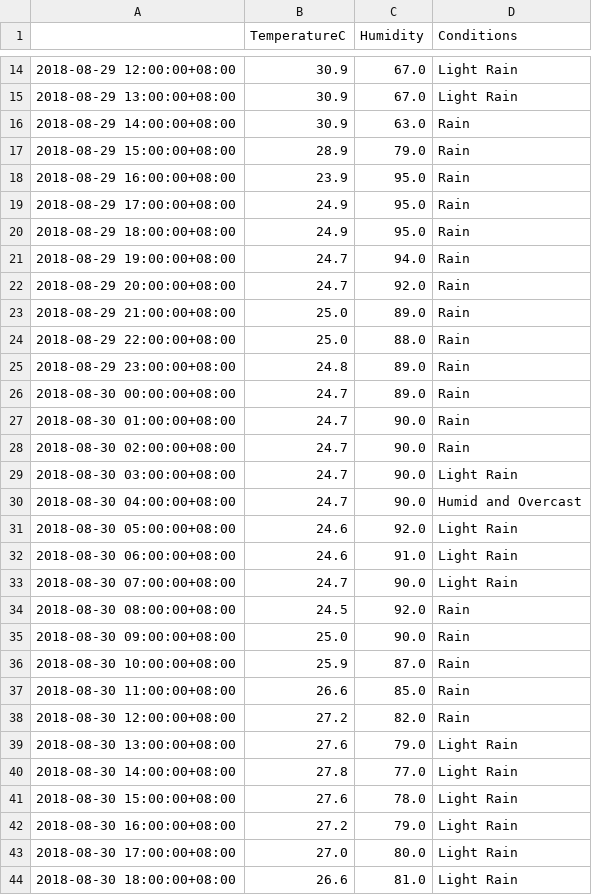
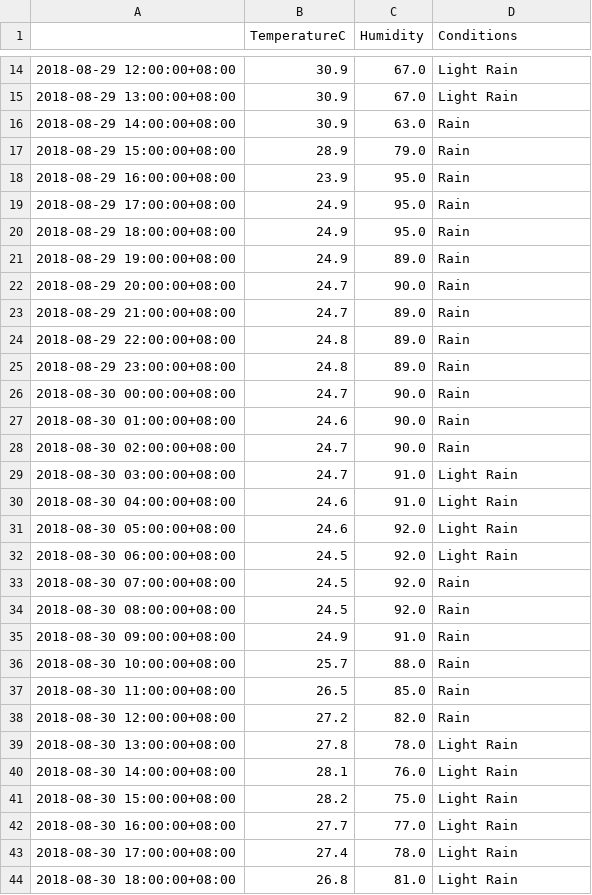
Before and after one commit to leonardmac0614/update_realtime, a CSV file: predict_files/GZ_pred_dark_2018-08-29.csv, drawn as a sheet; only a part is shown, gaps mark what is left out; the diff covers the shown part only.

```diff
--- a/predict_files/GZ_pred_dark_2018-08-29.csv
+++ b/predict_files/GZ_pred_dark_2018-08-29.csv
@@ -20,25 +20,25 @@
 2018-08-29 18:00:00+08:00,24.9,95.0,Rain
-2018-08-29 19:00:00+08:00,24.7,94.0,Rain
-2018-08-29 20:00:00+08:00,24.7,92.0,Rain
-2018-08-29 21:00:00+08:00,25.0,89.0,Rain
-2018-08-29 22:00:00+08:00,25.0,88.0,Rain
+2018-08-29 19:00:00+08:00,24.9,89.0,Rain
+2018-08-29 20:00:00+08:00,24.7,90.0,Rain
+2018-08-29 21:00:00+08:00,24.7,89.0,Rain
+2018-08-29 22:00:00+08:00,24.8,89.0,Rain
 2018-08-29 23:00:00+08:00,24.8,89.0,Rain
-2018-08-30 00:00:00+08:00,24.7,89.0,Rain
-2018-08-30 01:00:00+08:00,24.7,90.0,Rain
+2018-08-30 00:00:00+08:00,24.7,90.0,Rain
+2018-08-30 01:00:00+08:00,24.6,90.0,Rain
 2018-08-30 02:00:00+08:00,24.7,90.0,Rain
-2018-08-30 03:00:00+08:00,24.7,90.0,Light Rain
-2018-08-30 04:00:00+08:00,24.7,90.0,Humid and Overcast
+2018-08-30 03:00:00+08:00,24.7,91.0,Light Rain
+2018-08-30 04:00:00+08:00,24.6,91.0,Light Rain
 2018-08-30 05:00:00+08:00,24.6,92.0,Light Rain
-2018-08-30 06:00:00+08:00,24.6,91.0,Light Rain
-2018-08-30 07:00:00+08:00,24.7,90.0,Light Rain
+2018-08-30 06:00:00+08:00,24.5,92.0,Light Rain
+2018-08-30 07:00:00+08:00,24.5,92.0,Rain
 2018-08-30 08:00:00+08:00,24.5,92.0,Rain
-2018-08-30 09:00:00+08:00,25.0,90.0,Rain
-2018-08-30 10:00:00+08:00,25.9,87.0,Rain
-2018-08-30 11:00:00+08:00,26.6,85.0,Rain
+2018-08-30 09:00:00+08:00,24.9,91.0,Rain
+2018-08-30 10:00:00+08:00,25.7,88.0,Rain
+2018-08-30 11:00:00+08:00,26.5,85.0,Rain
 2018-08-30 12:00:00+08:00,27.2,82.0,Rain
-2018-08-30 13:00:00+08:00,27.6,79.0,Light Rain
-2018-08-30 14:00:00+08:00,27.8,77.0,Light Rain
-2018-08-30 15:00:00+08:00,27.6,78.0,Light Rain
-2018-08-30 16:00:00+08:00,27.2,79.0,Light Rain
-2018-08-30 17:00:00+08:00,27.0,80.0,Light Rain
-2018-08-30 18:00:00+08:00,26.6,81.0,Light Rain
+2018-08-30 13:00:00+08:00,27.8,78.0,Light Rain
+2018-08-30 14:00:00+08:00,28.1,76.0,Light Rain
+2018-08-30 15:00:00+08:00,28.2,75.0,Light Rain
+2018-08-30 16:00:00+08:00,27.7,77.0,Light Rain
+2018-08-30 17:00:00+08:00,27.4,78.0,Light Rain
+2018-08-30 18:00:00+08:00,26.8,81.0,Light Rain
```
Also changed, not shown: 5 edited cells elsewhere in this file, GZ_his_dark.csv.
